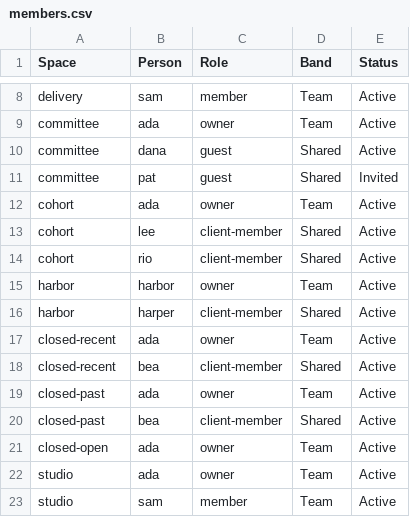
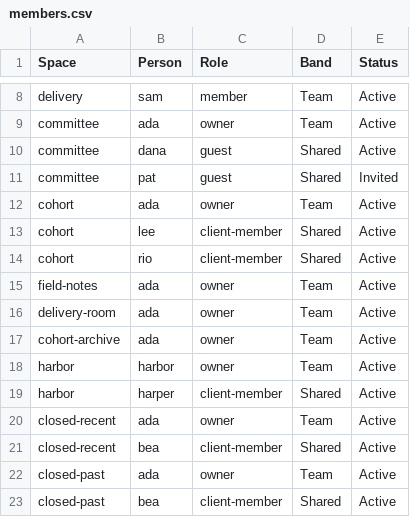
Before and after one commit to MemberJunction/bizapps-collaboration, a CSV file: packages/IntegrationTests/src/world/data/members.csv, drawn as a sheet; only a part is shown, gaps mark what is left out; the shorter side is filled out with more unchanged rows.

```diff
--- a/packages/IntegrationTests/src/world/data/members.csv
+++ b/packages/IntegrationTests/src/world/data/members.csv
@@ -14,2 +14,5 @@ cohort,lee,client-member,Shared,Active
 cohort,rio,client-member,Shared,Active
+field-notes,ada,owner,Team,Active
+delivery-room,ada,owner,Team,Active
+cohort-archive,ada,owner,Team,Active
 harbor,harbor,owner,Team,Active
```
Also changed, not shown: packages/IntegrationTests/src/world/data/spaces.csv, 13 other files.
